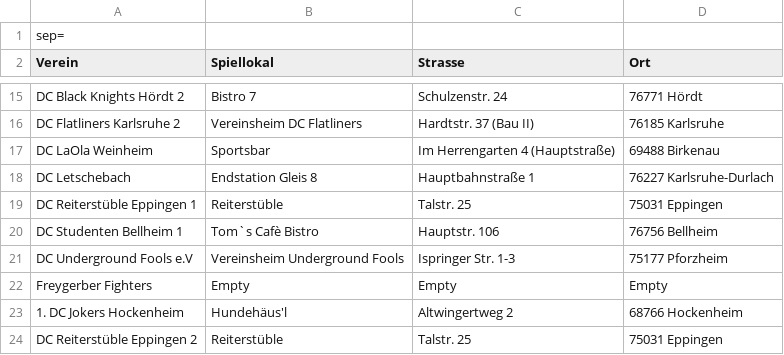
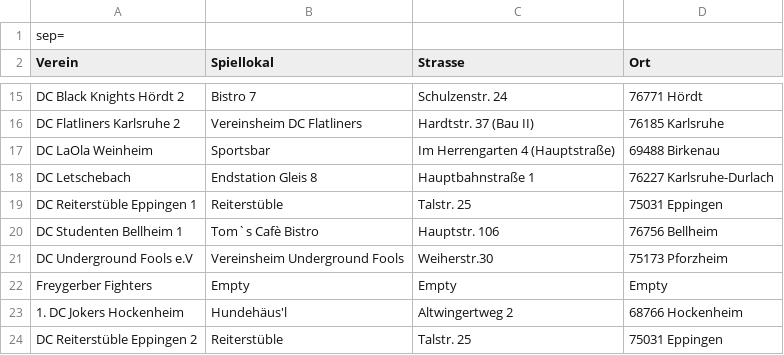
Before and after one commit to maugenst/dart.online.spielbericht, a CSV file: spiellokale.csv, drawn as a sheet; only a part is shown, gaps mark what is left out.

```diff
--- a/spiellokale.csv
+++ b/spiellokale.csv
@@ -20,3 +20,3 @@ DC Reiterstüble Eppingen 1;Reiterstüble;Talstr. 25;75031 Eppingen
 DC Studenten Bellheim 1;Tom`s Cafè Bistro;Hauptstr. 106;76756 Bellheim
-DC Underground Fools e.V;Vereinsheim Underground Fools;Ispringer Str. 1-3;75177 Pforzheim
+DC Underground Fools e.V;Vereinsheim Underground Fools;Weiherstr.30;75173 Pforzheim
 Freygerber Fighters;Empty;Empty;Empty
```
Also changed, not shown: 10 other files.
